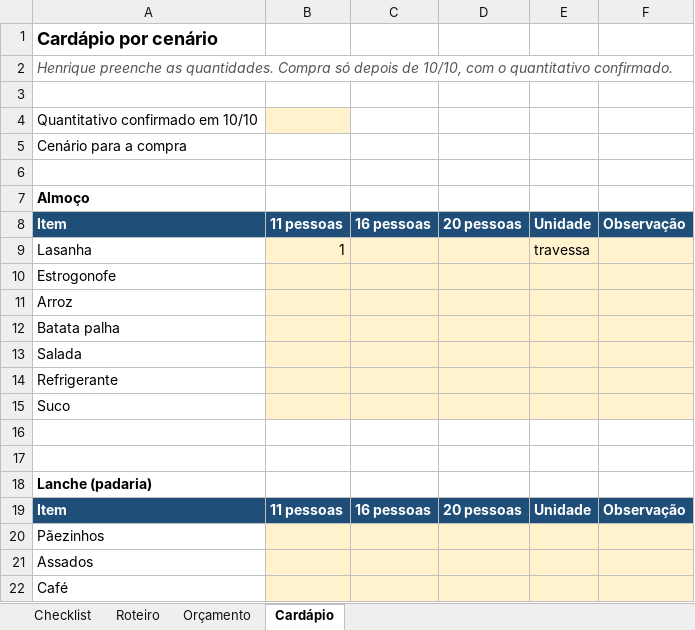
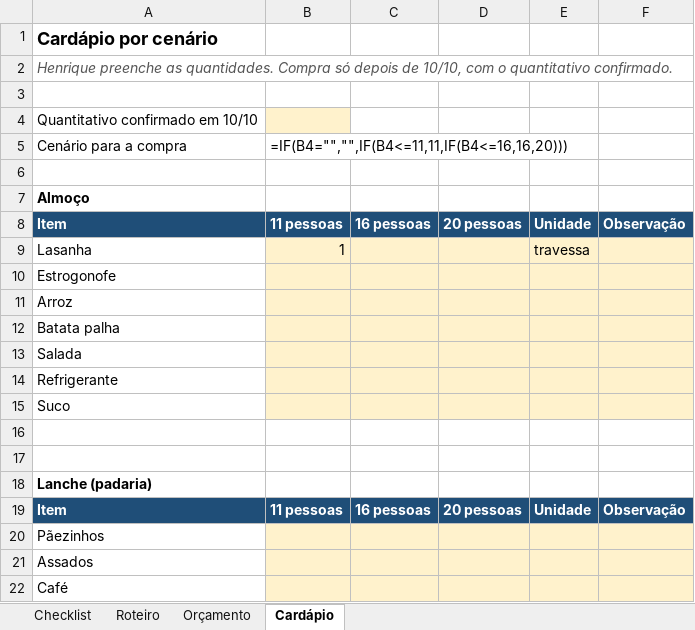
Before and after one commit to arthurfjadecastro/technetalks, an Excel workbook: outputs/AI-002/planejamento-evento.xlsx, sheet Cardápio, drawn as a sheet; values as stored, in another font and other column widths than the file's, no borders; formulas without a stored value are shown as written; the diff names each change by its address in the sheet, - before the commit and + after, or states it on an @@ line.

```diff
--- a/outputs/AI-002/planejamento-evento.xlsx (sheet Cardápio)
+++ b/outputs/AI-002/planejamento-evento.xlsx (sheet Cardápio)
-B5: (empty)
+B5: =IF(B4="","",IF(B4<=11,11,IF(B4<=16,16,20)))
```
Also changed, not shown: sheet Checklist, sheet Roteiro, sheet Orçamento, 10 other files.
